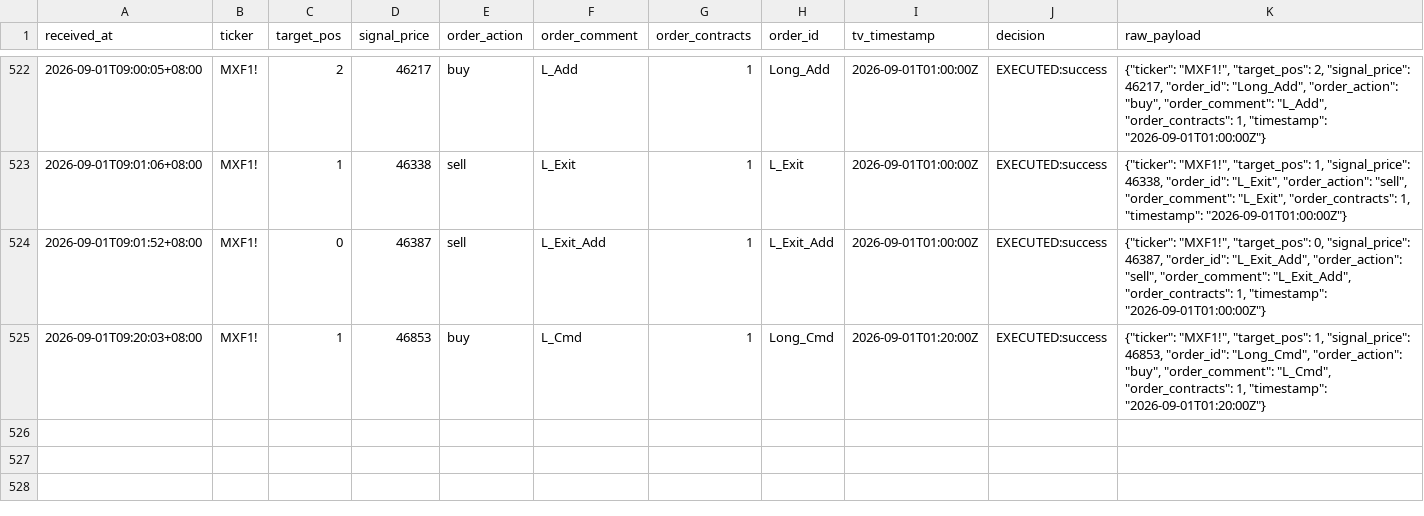
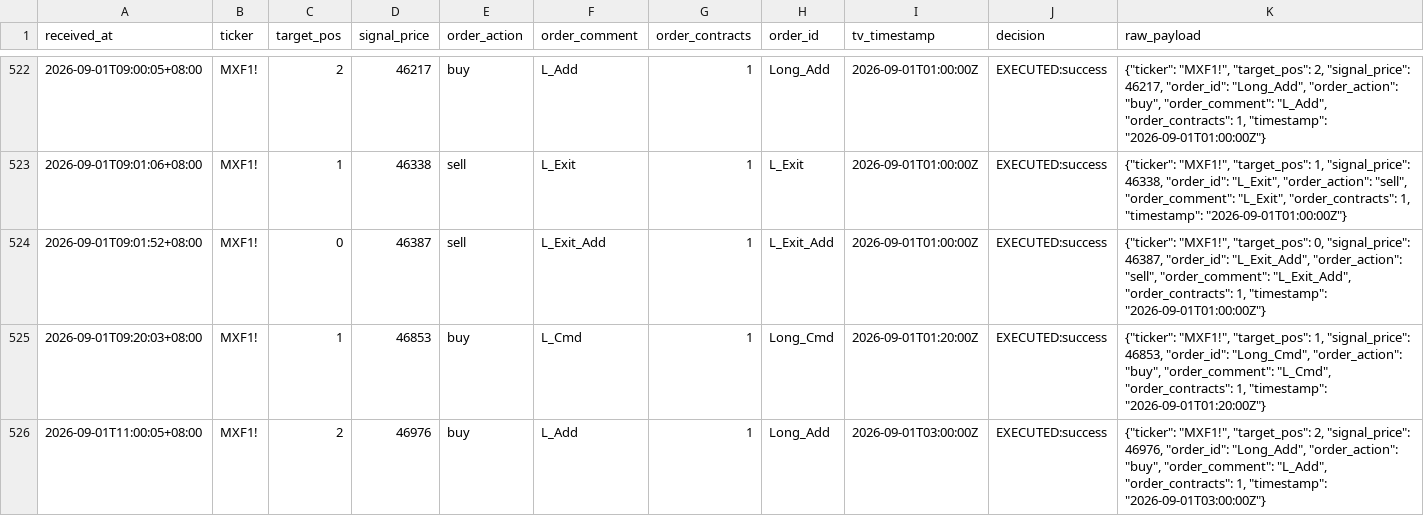
Before and after one commit to KevinYang515/trading-dashboard, a CSV file: logs/webhook_raw.csv, drawn as a sheet; only a part is shown, gaps mark what is left out; the diff names each change by its address in the sheet, - before the commit and + after, or states it on an @@ line.

```diff
--- a/logs/webhook_raw.csv
+++ b/logs/webhook_raw.csv
+row 526: 2026-09-01T11:00:05+08:00 | MXF1! | 2 | 46976 | buy | L_Add | 1 | Long_Add | 2026-09-01T03:00:00Z | EXECUTED:success | {"ticker": "MXF1!", "target_pos": 2, "signal_price": 46976, "order_id": "Long_Add", "order_action": "buy", "order_comment": "L_Add", "order_contracts": 1, "timestamp": "2026-09-01T03:00:00Z"}
```
Also changed, not shown: logs/trade_records.csv.
